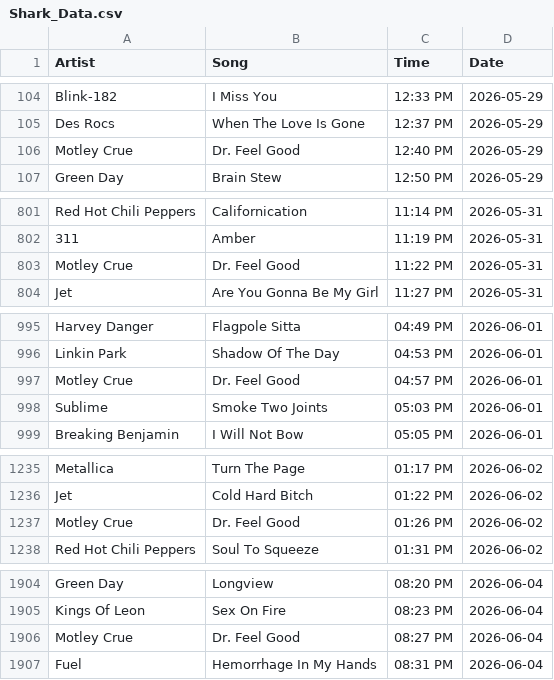
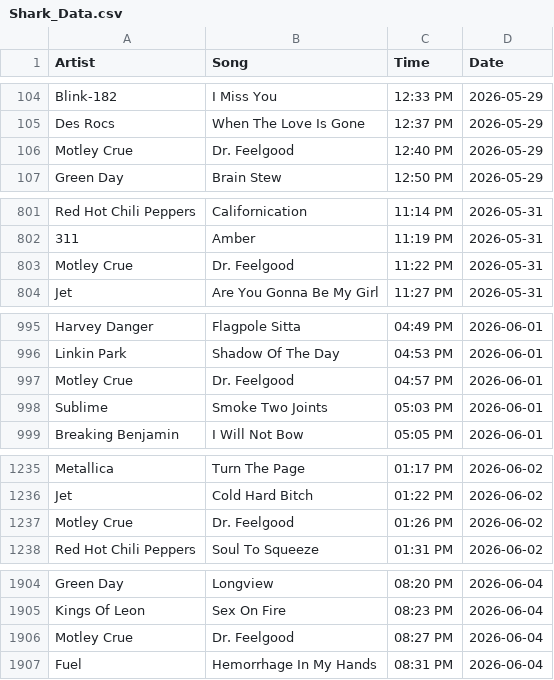
Before and after one commit to PeytonJStrack/WWSK-Song-Analysis-And-Dashboard, a CSV file: data/Shark_Data.csv, drawn as a sheet; only a part is shown, gaps mark what is left out; the diff covers the shown part only.

Commit message:
Update Shark_Data.csv
Fixed past Dr. Feelgood errors

```diff
--- a/data/Shark_Data.csv
+++ b/data/Shark_Data.csv
@@ -105,3 +105,3 @@ Blink-182,I Miss You,12:33 PM,2026-05-29
 Des Rocs,When The Love Is Gone,12:37 PM,2026-05-29
-Motley Crue,Dr. Feel Good,12:40 PM,2026-05-29
+Motley Crue,Dr. Feelgood,12:40 PM,2026-05-29
 Green Day,Brain Stew,12:50 PM,2026-05-29
@@ -802,3 +802,3 @@ Red Hot Chili Peppers,Californication,11:14 PM,2026-05-31
 311,Amber,11:19 PM,2026-05-31
-Motley Crue,Dr. Feel Good,11:22 PM,2026-05-31
+Motley Crue,Dr. Feelgood,11:22 PM,2026-05-31
 Jet,Are You Gonna Be My Girl,11:27 PM,2026-05-31
@@ -996,3 +996,3 @@ Harvey Danger,Flagpole Sitta,04:49 PM,2026-06-01
 Linkin Park,Shadow Of The Day,04:53 PM,2026-06-01
-Motley Crue,Dr. Feel Good,04:57 PM,2026-06-01
+Motley Crue,Dr. Feelgood,04:57 PM,2026-06-01
 Sublime,Smoke Two Joints,05:03 PM,2026-06-01
@@ -1236,3 +1236,3 @@ Metallica,Turn The Page,01:17 PM,2026-06-02
 Jet,Cold Hard Bitch,01:22 PM,2026-06-02
-Motley Crue,Dr. Feel Good,01:26 PM,2026-06-02
+Motley Crue,Dr. Feelgood,01:26 PM,2026-06-02
 Red Hot Chili Peppers,Soul To Squeeze,01:31 PM,2026-06-02
@@ -1905,3 +1905,3 @@ Green Day,Longview,08:20 PM,2026-06-04
 Kings Of Leon,Sex On Fire,08:23 PM,2026-06-04
-Motley Crue,Dr. Feel Good,08:27 PM,2026-06-04
+Motley Crue,Dr. Feelgood,08:27 PM,2026-06-04
 Fuel,Hemorrhage In My Hands,08:31 PM,2026-06-04
```
Also changed, not shown: 5 edited cells elsewhere in this file.
